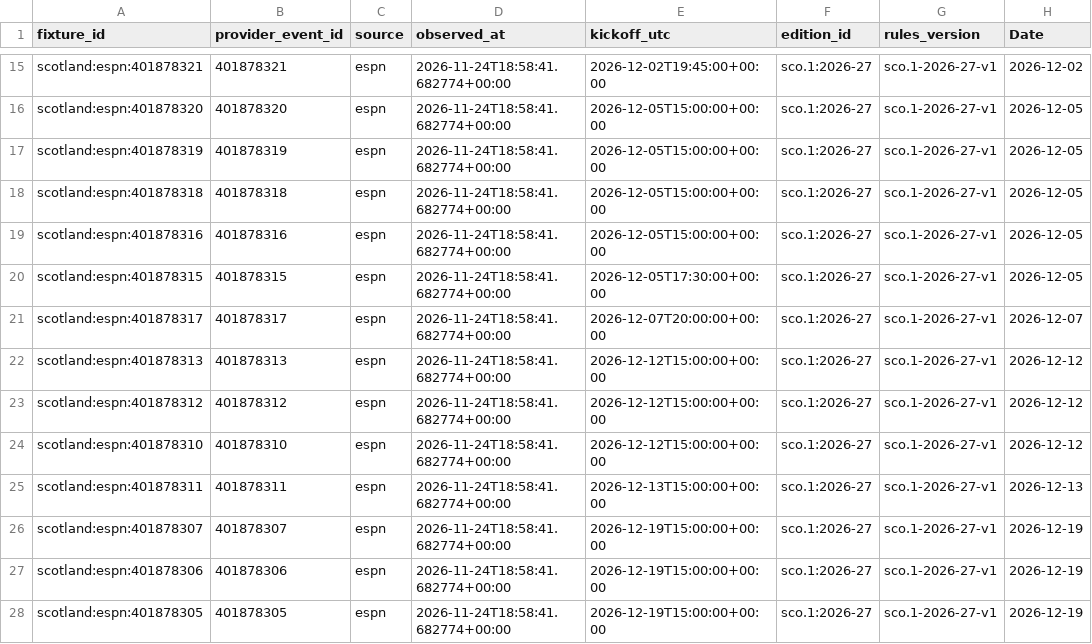
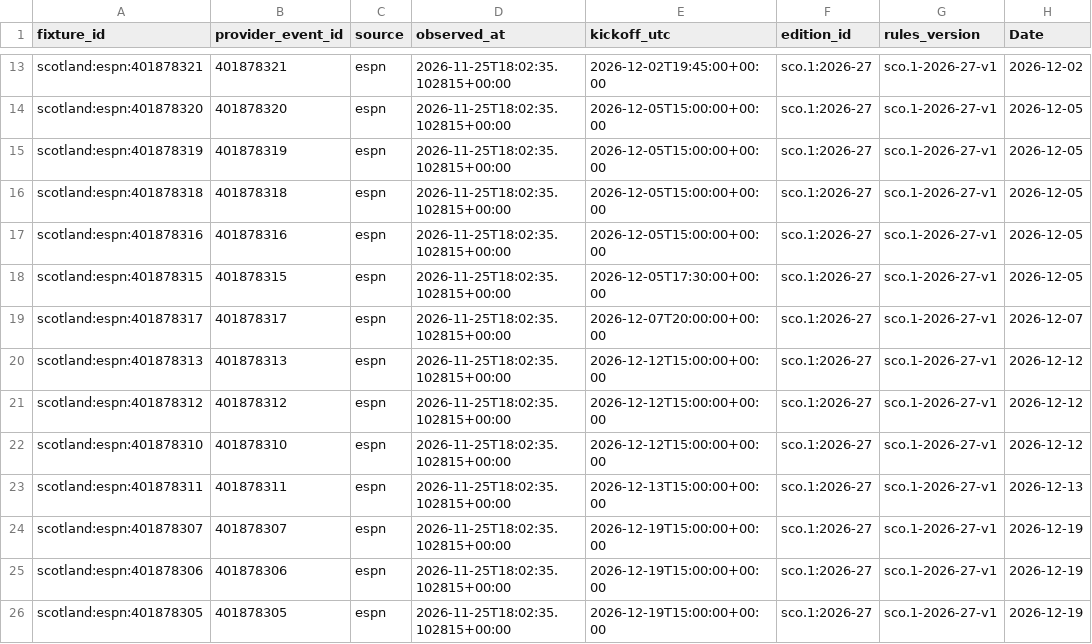
Before and after one commit to gmalbert/scotland-premiership, a CSV file: data_files/upcoming_fixtures.csv, drawn as a sheet; only a part is shown, gaps mark what is left out; addresses are those after the commit; the diff covers the shown part only; the diff names each change by its address in the sheet, - before the commit and + after, or states it on an @@ line.

```diff
--- a/data_files/upcoming_fixtures.csv
+++ b/data_files/upcoming_fixtures.csv
-D13:D26 (observed_at): 2026-11-24T18:58:41.682774+00:00
+D13:D26 (observed_at): 2026-11-25T18:02:35.102815+00:00
```
Also changed, not shown: 1 added row, 2 removed rows and 46 edited cells elsewhere in this file, data_files/poisson_metrics_history.csv, data_files/upcoming_predictions.csv, 10 other files.
